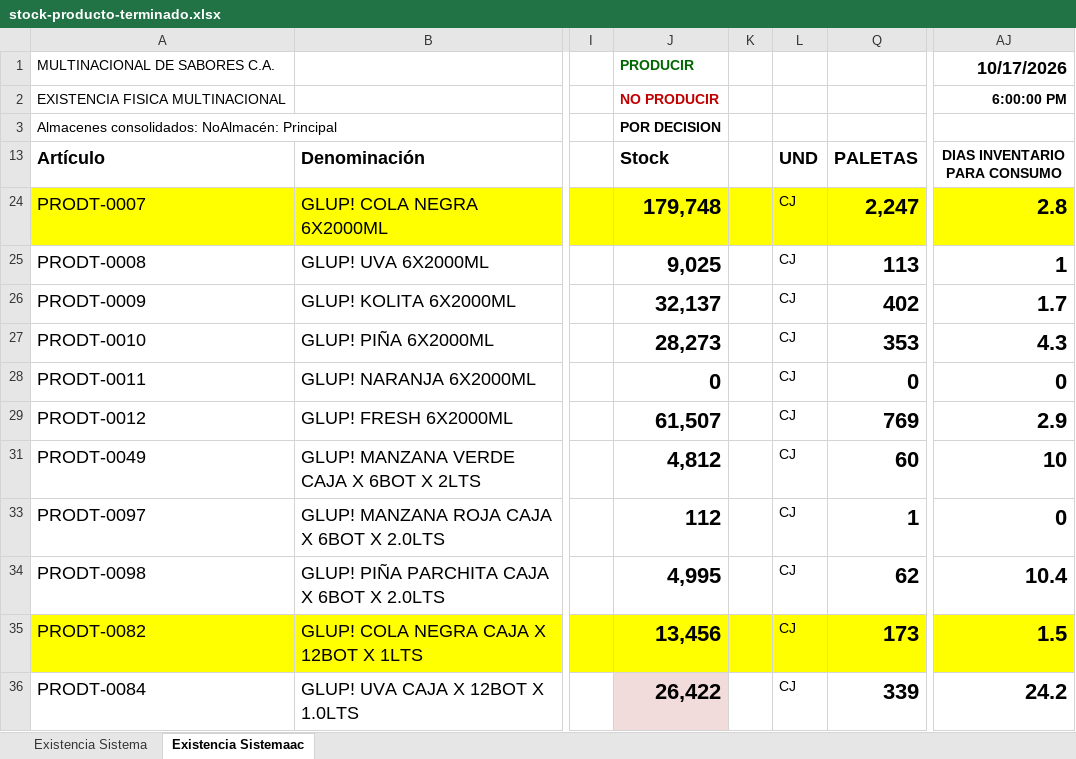
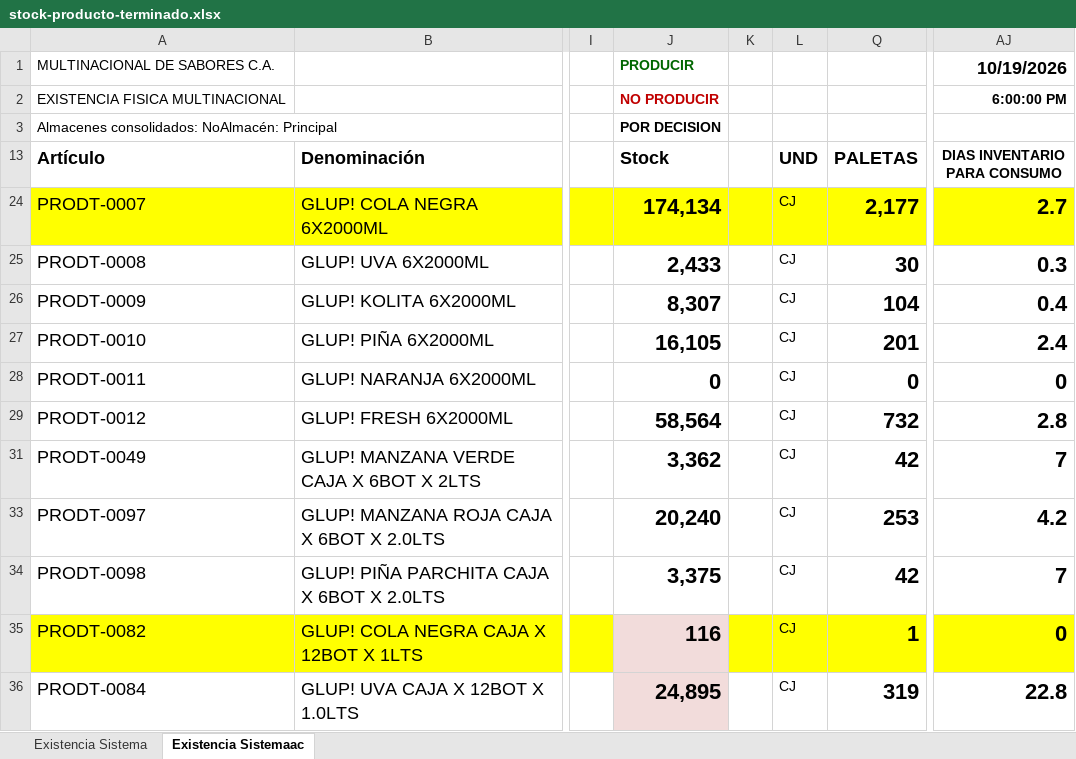
Before and after one commit to datapromns-collab/Data-Pro-V1.7, an Excel workbook: uploads/logistica/stock-producto-terminado.xlsx, sheet Existencia Sistemaac, drawn as a sheet; only a part is shown, gaps mark what is left out; values as stored, in another font and other column widths than the file's, no borders; conditional formats not drawn; the diff covers the shown part only; the diff names each change by its address in the sheet, - before the commit and + after, or states it on an @@ line.

```diff
--- a/uploads/logistica/stock-producto-terminado.xlsx (sheet Existencia Sistemaac)
+++ b/uploads/logistica/stock-producto-terminado.xlsx (sheet Existencia Sistemaac)
-AJ1 (DIAS INVENTARIO PARA CONSUMO): 10/17/2026
+AJ1 (DIAS INVENTARIO PARA CONSUMO): 10/19/2026
-J24 (Stock): 179,748
+J24 (Stock): 174,134
-Q24 (PALETAS): 2,247
+Q24 (PALETAS): 2,177
-AJ24 (DIAS INVENTARIO PARA CONSUMO): 2.8
+AJ24 (DIAS INVENTARIO PARA CONSUMO): 2.7
-J25 (Stock): 9,025
+J25 (Stock): 2,433
-Q25 (PALETAS): 113
+Q25 (PALETAS): 30
-AJ25 (DIAS INVENTARIO PARA CONSUMO): 1
+AJ25 (DIAS INVENTARIO PARA CONSUMO): 0.3
-J26 (Stock): 32,137
+J26 (Stock): 8,307
-Q26 (PALETAS): 402
+Q26 (PALETAS): 104
-AJ26 (DIAS INVENTARIO PARA CONSUMO): 1.7
+AJ26 (DIAS INVENTARIO PARA CONSUMO): 0.4
-J27 (Stock): 28,273
+J27 (Stock): 16,105
-Q27 (PALETAS): 353
+Q27 (PALETAS): 201
-AJ27 (DIAS INVENTARIO PARA CONSUMO): 4.3
+AJ27 (DIAS INVENTARIO PARA CONSUMO): 2.4
-J29 (Stock): 61,507
+J29 (Stock): 58,564
-Q29 (PALETAS): 769
+Q29 (PALETAS): 732
-AJ29 (DIAS INVENTARIO PARA CONSUMO): 2.9
+AJ29 (DIAS INVENTARIO PARA CONSUMO): 2.8
-J31 (Stock): 4,812
+J31 (Stock): 3,362
-Q31 (PALETAS): 60
+Q31 (PALETAS): 42
-AJ31 (DIAS INVENTARIO PARA CONSUMO): 10
+AJ31 (DIAS INVENTARIO PARA CONSUMO): 7
-J33 (Stock): 112
+J33 (Stock): 20,240
-Q33 (PALETAS): 1
+Q33 (PALETAS): 253
-AJ33 (DIAS INVENTARIO PARA CONSUMO): 0
+AJ33 (DIAS INVENTARIO PARA CONSUMO): 4.2
-J34 (Stock): 4,995
+J34 (Stock): 3,375
-Q34 (PALETAS): 62
+Q34 (PALETAS): 42
-AJ34 (DIAS INVENTARIO PARA CONSUMO): 10.4
+AJ34 (DIAS INVENTARIO PARA CONSUMO): 7
-J35 (Stock): 13,456
+J35 (Stock): 116
-J35 fill: #FFFF00
+J35 fill: #F2DCDB
-Q35 (PALETAS): 173
+Q35 (PALETAS): 1
-AJ35 (DIAS INVENTARIO PARA CONSUMO): 1.5
+AJ35 (DIAS INVENTARIO PARA CONSUMO): 0
-J36 (Stock): 26,422
+J36 (Stock): 24,895
-Q36 (PALETAS): 339
+Q36 (PALETAS): 319
-AJ36 (DIAS INVENTARIO PARA CONSUMO): 24.2
+AJ36 (DIAS INVENTARIO PARA CONSUMO): 22.8
```
Also changed, not shown: 1 added row, 1 removed row and 60 edited cells elsewhere in this sheet, sheet Existencia Sistema, hidden cells, 2 other files.
